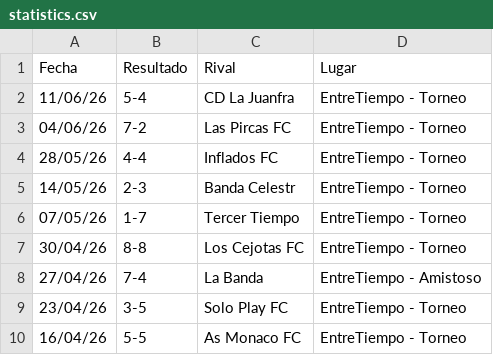
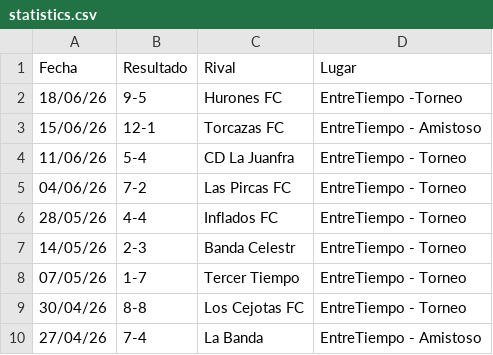
Before and after one commit to hescalag-web/barbarosfc, a CSV file: docs/statistics.csv, drawn as a sheet; only a part is shown; the shorter side is filled out with more unchanged rows.

Commit message:
fecha 10

```diff
--- a/docs/statistics.csv
+++ b/docs/statistics.csv
@@ -1,2 +1,4 @@
 Fecha,Resultado,Rival,Lugar
+18/06/26,9-5,Hurones FC,EntreTiempo -Torneo
+15/06/26,12-1,Torcazas FC,EntreTiempo - Amistoso
 11/06/26,5-4,CD La Juanfra,EntreTiempo - Torneo
```
Also changed, not shown: docs/current_scorer_entretiempoApertura2026.csv, docs/fixture_current_tournament_entretiempoApertura2026.csv, 1 other file.
